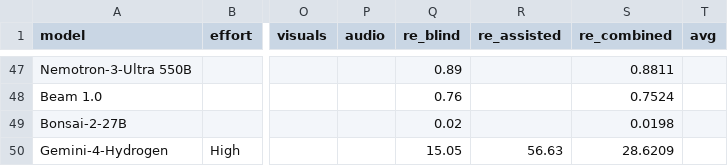
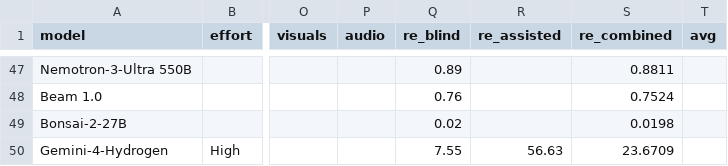
Before and after one commit to kodasdream/gamefeel-benchmark, a CSV file: data/gamefeelbench.csv, drawn as a sheet; only a part is shown, gaps mark what is left out; the diff names each change by its address in the sheet, - before the commit and + after, or states it on an @@ line.

Commit message:
Gemini-4-Hydrogen: corrected blind RE score (7.55) (2026-11-13 14:35)

```diff
--- a/data/gamefeelbench.csv
+++ b/data/gamefeelbench.csv
-Q50 (re_blind): 15.05
+Q50 (re_blind): 7.55
-S50 (re_combined): 28.6209
+S50 (re_combined): 23.6709
```
Also changed, not shown: 1 other file.
